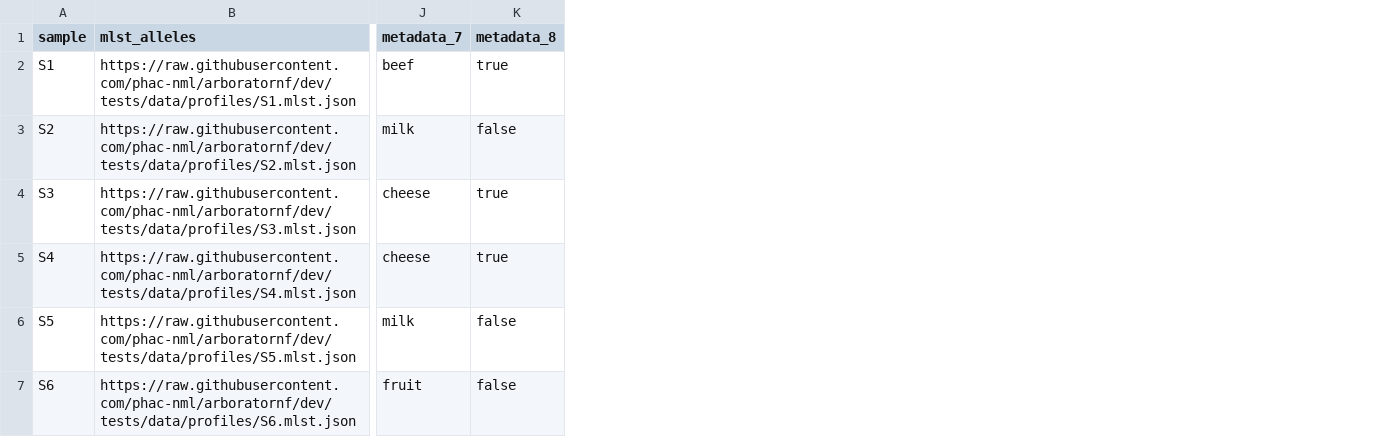
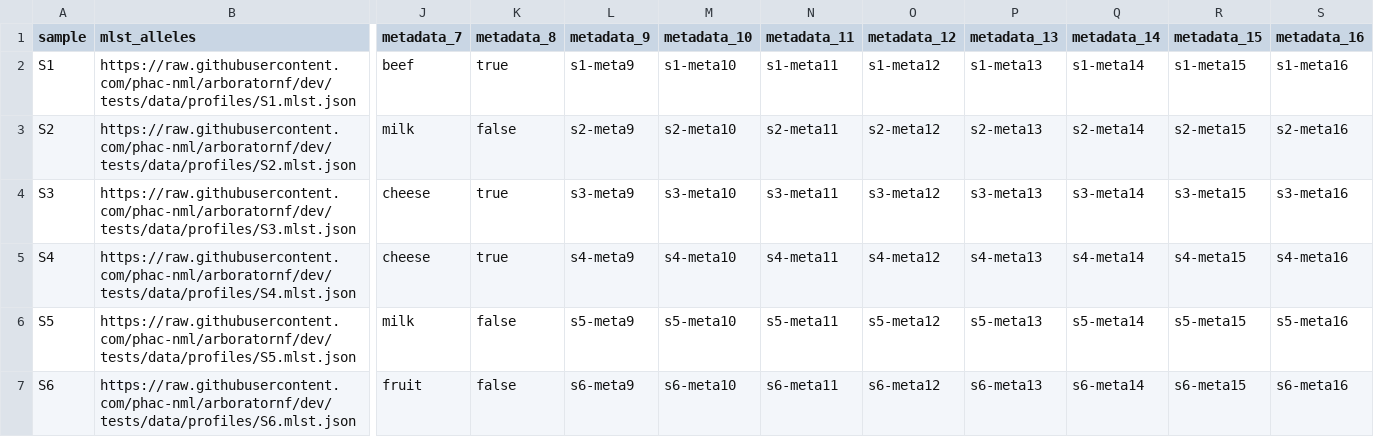
Before and after one commit to phac-nml/arboratornf, a CSV file: assets/samplesheet.csv, drawn as a sheet; only a part is shown, gaps mark what is left out; the diff names each change by its address in the sheet, - before the commit and + after, or states it on an @@ line.

Commit message:
First pass moving to 16 columns.

```diff
--- a/assets/samplesheet.csv
+++ b/assets/samplesheet.csv
+column L (metadata_9), rows 2-7: s1-meta9 | s2-meta9 | s3-meta9 | s4-meta9 | s5-meta9 | s6-meta9
+column M (metadata_10), rows 2-7: s1-meta10 | s2-meta10 | s3-meta10 | s4-meta10 | s5-meta10 | s6-meta10
+column N (metadata_11), rows 2-7: s1-meta11 | s2-meta11 | s3-meta11 | s4-meta11 | s5-meta11 | s6-meta11
+column O (metadata_12), rows 2-7: s1-meta12 | s2-meta12 | s3-meta12 | s4-meta12 | s5-meta12 | s6-meta12
+column P (metadata_13), rows 2-7: s1-meta13 | s2-meta13 | s3-meta13 | s4-meta13 | s5-meta13 | s6-meta13
+column Q (metadata_14), rows 2-7: s1-meta14 | s2-meta14 | s3-meta14 | s4-meta14 | s5-meta14 | s6-meta14
+column R (metadata_15), rows 2-7: s1-meta15 | s2-meta15 | s3-meta15 | s4-meta15 | s5-meta15 | s6-meta15
+column S (metadata_16), rows 2-7: s1-meta16 | s2-meta16 | s3-meta16 | s4-meta16 | s5-meta16 | s6-meta16
```
Also changed, not shown: 7 other files.
